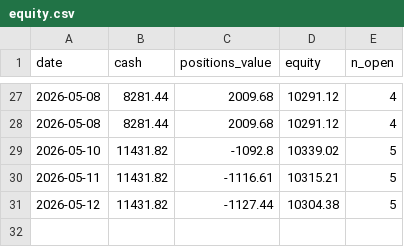
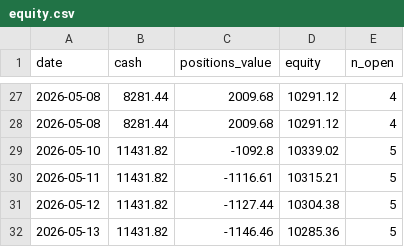
Before and after one commit to bayramkamus/live-trading, a CSV file: data_live/broker/equity.csv, drawn as a sheet; only a part is shown, gaps mark what is left out; the diff names each change by its address in the sheet, - before the commit and + after, or states it on an @@ line.

```diff
--- a/data_live/broker/equity.csv
+++ b/data_live/broker/equity.csv
+row 32: 2026-05-13 | 11431.82 | -1146.46 | 10285.36 | 5
```
Also changed, not shown: 33 other files.
